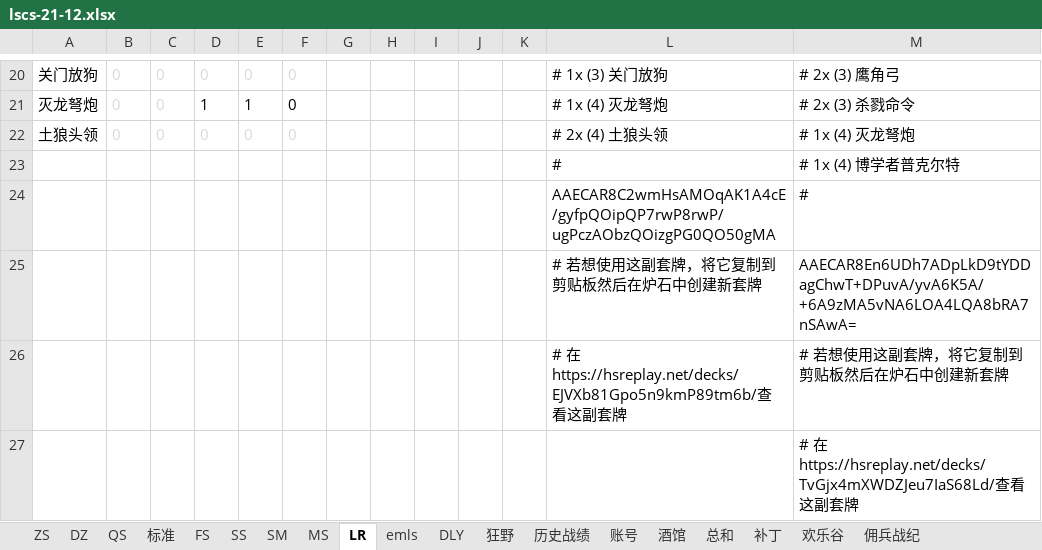
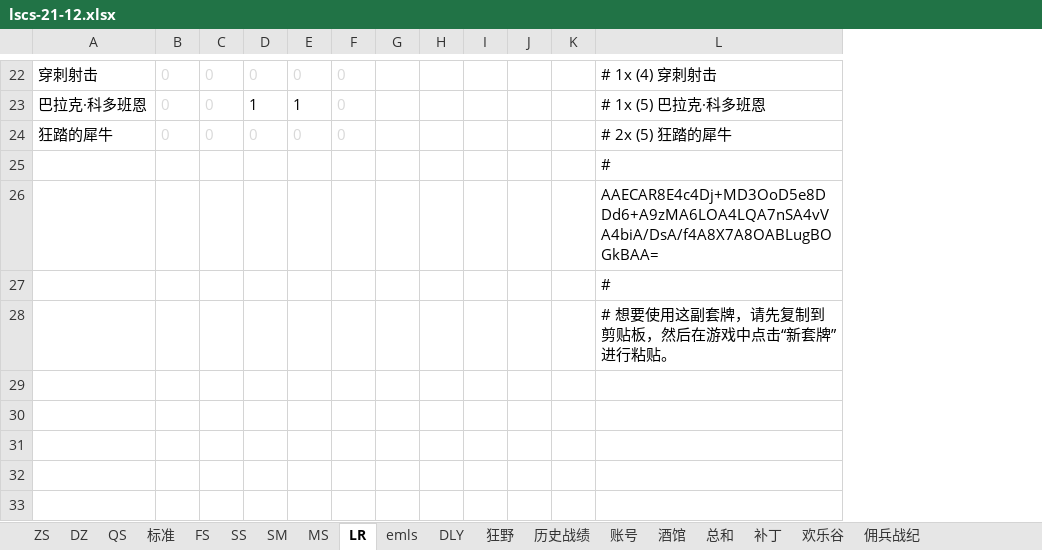
Before and after one commit to czl315/ttjj, an Excel workbook: src/main/java/game/lscs-21-12.xlsx, sheet LR, drawn as a sheet; only a part is shown, gaps mark what is left out; values as stored, in another font and other column widths than the file's, no borders; removed rows and columns are numbered as before the commit, all else as after; the diff covers the shown part only; the diff names each change by its address in the sheet, - before the commit and + after, or states it on an @@ line.

```diff
--- a/src/main/java/game/lscs-21-12.xlsx (sheet LR)
+++ b/src/main/java/game/lscs-21-12.xlsx (sheet LR)
-column A, rows 20-22: 关门放狗 | 灭龙弩炮 | 土狼头领
+column A, rows 22-24: 穿刺射击 | 巴拉克·科多班恩 | 狂踏的犀牛
-column M, rows 20-26: # 2x (3) 鹰角弓 | # 2x (3) 杀戮命令 | # 1x (4) 灭龙弩炮 | # 1x (4) 博学者普克尔特 | # | AAECAR8En6UDh7ADpLkD9tYDDagChwT+DPuvA/yvA6K5A/+6A9zMA5vNA6LOA4LQA8bRA7nSAwA= | # 若想使用这副套牌，将它复制到剪贴板然后在炉石中创建新套牌
-L22: # 1x (3) 关门放狗
+L22: # 1x (4) 穿刺射击
-F23 text colour: black
+F23 text colour: #D9D9D9
-L23: # 1x (4) 灭龙弩炮
+L23: # 1x (5) 巴拉克·科多班恩
-L24: # 2x (4) 土狼头领
+L24: # 2x (5) 狂踏的犀牛
-L26: AAECAR8C2wmHsAMOqAK1A4cE/gyfpQOipQP7rwP8rwP/ugPczAObzQOizgPG0QO50gMA
+L26: AAECAR8E4c4Dj+MD3OoD5e8DDd6+A9zMA6LOA4LQA7nSA4vVA4biA/DsA/f4A8X7A8OABLugBOGkBAA=
-L27: # 若想使用这副套牌，将它复制到剪贴板然后在炉石中创建新套牌
+L27: #
-L28: # 在https://hsreplay.net/decks/EJVXb81Gpo5n9kmP89tm6b/查看这副套牌
+L28: # 想要使用这副套牌，请先复制到剪贴板，然后在游戏中点击“新套牌”进行粘贴。
-row 27:  |  |  |  |  |  |  |  |  |  |  |  | # 在https://hsreplay.net/decks/TvGjx4mXWDZJeu7IaS68Ld/查看这副套牌
```
Also changed, not shown: 6 added rows, 4 removed rows, 2 moved rows, 12 edited cells and cell formats elsewhere in this sheet, sheet ZS, sheet 标准, sheet 佣兵战纪, sheet SM, formulas that keep their value, 8 other files.
